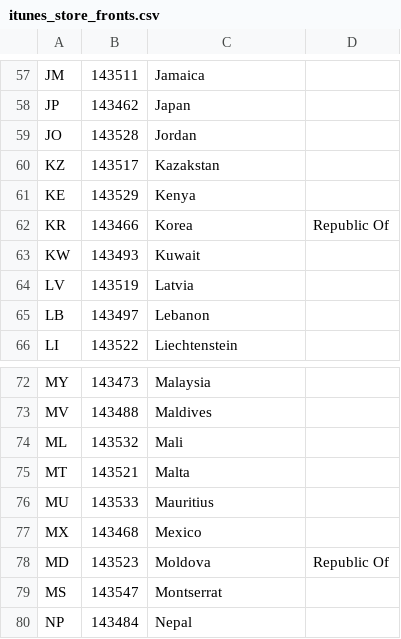
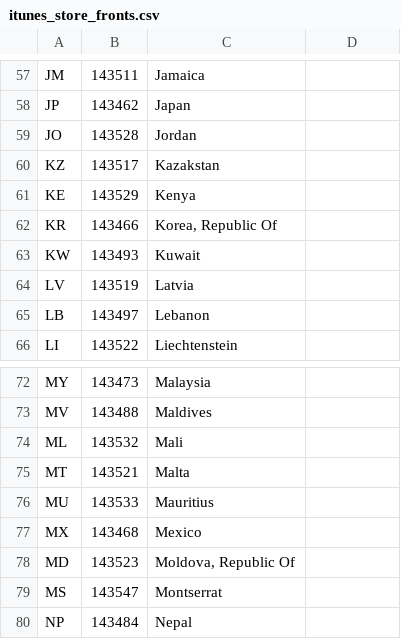
Before and after one commit to trekdemo/beatalong, a CSV file: config/itunes_store_fronts.csv, drawn as a sheet; only a part is shown, gaps mark what is left out.

Commit message:
Fix itunes_countries.csv

```diff
--- a/config/itunes_store_fronts.csv
+++ b/config/itunes_store_fronts.csv
@@ -61,3 +61,3 @@ KZ, 143517, Kazakstan
 KE, 143529, Kenya
-KR, 143466, Korea, Republic Of
+KR, 143466, "Korea, Republic Of"
 KW, 143493, Kuwait
@@ -77,3 +77,3 @@ MU, 143533, Mauritius
 MX, 143468, Mexico
-MD, 143523, Moldova, Republic Of
+MD, 143523, "Moldova, Republic Of"
 MS, 143547, Montserrat
```
